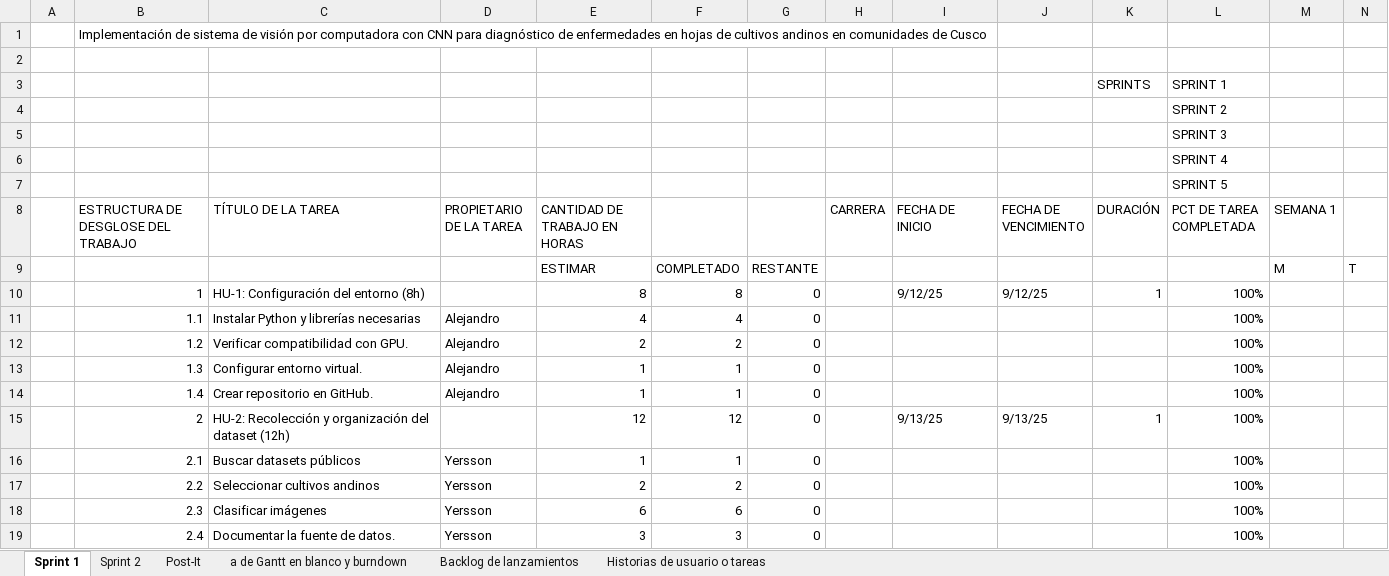
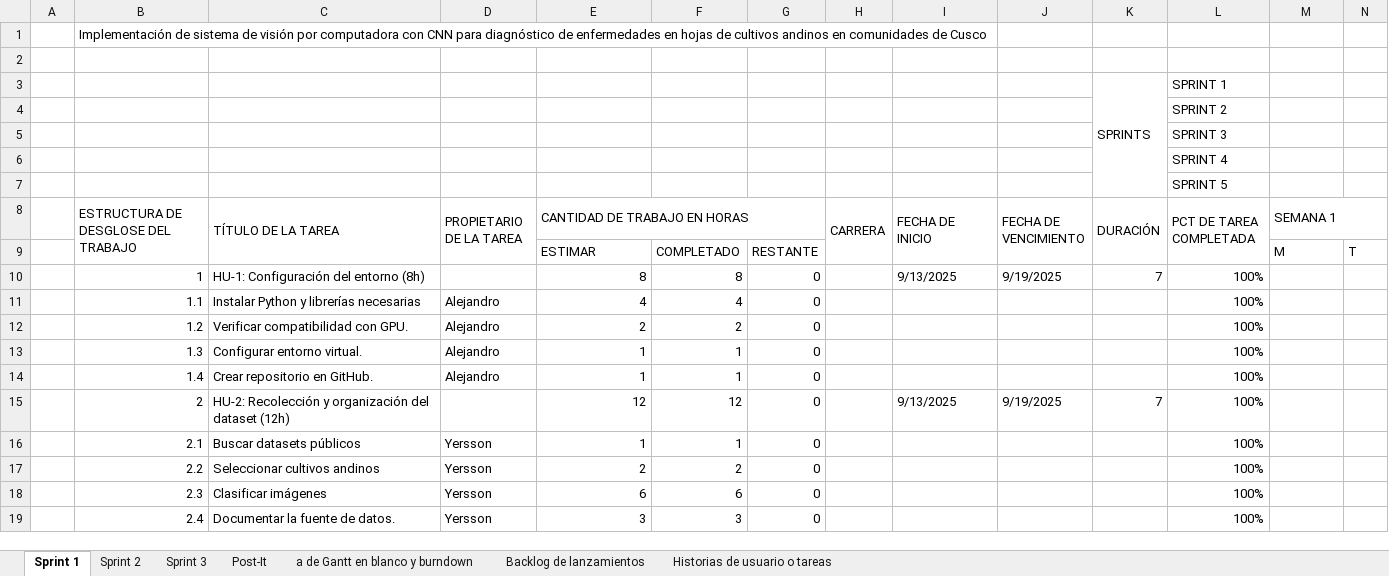
Before and after one commit to Taller-de-proyectos-I/IDEA-PROYECTO, an Excel workbook: Scrum-Project-Management.xlsx, sheet Sprint 1, drawn as a sheet; only a part is shown; values as stored, in another font and other column widths than the file's, no cell formats; charts and pictures and conditional formats not drawn; the diff covers the shown part only; the diff names each change by its address in the sheet, - before the commit and + after, or states it on an @@ line.

Commit message:
Actualizando el informe de los sprints

```diff
--- a/Scrum-Project-Management.xlsx (sheet Sprint 1)
+++ b/Scrum-Project-Management.xlsx (sheet Sprint 1)
+sheet tab: Sprint 3
+K3:K7 merged
+B8:B9 merged
+C8:C9 merged
+D8:D9 merged
+E8:G8 merged
+H8:H9 merged
+I8:I9 merged
+J8:J9 merged
+K8:K9 merged
+L8:L9 merged
+M8:Q8 merged
-I10 (FECHA DE INICIO): 9/12/25
+I10 (FECHA DE INICIO): 9/13/2025
-J10 (FECHA DE VENCIMIENTO): 9/12/25
+J10 (FECHA DE VENCIMIENTO): 9/19/2025
-K10 (DURACIÓN): 1
+K10 (DURACIÓN): 7
-I15 (FECHA DE INICIO): 9/13/25
+I15 (FECHA DE INICIO): 9/13/2025
-J15 (FECHA DE VENCIMIENTO): 9/13/25
+J15 (FECHA DE VENCIMIENTO): 9/19/2025
-K15 (DURACIÓN): 1
+K15 (DURACIÓN): 7
```
Also changed, not shown: 1 added row, 1 removed row, 28 edited cells and merged cells elsewhere in this sheet, sheet Sprint 2, sheet a de Gantt en blanco y burndown, sheet Historias de usuario o tareas, sheet Post-It, sheet Backlog de lanzamientos, cell formats, formulas that keep their value, charts or pictures.
